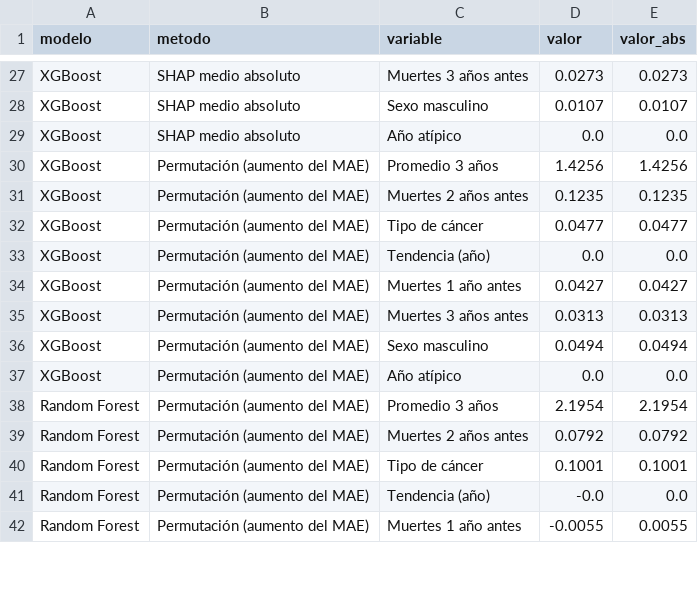
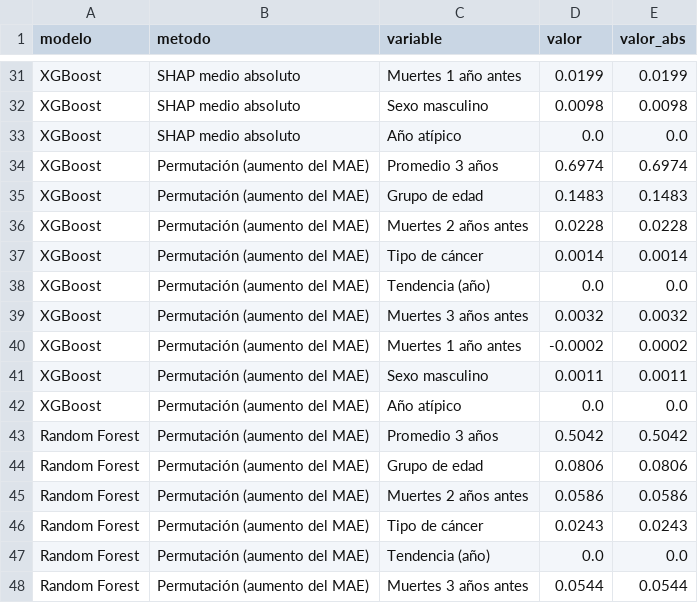
Before and after one commit to fabian2ll/Inteligencia_computacional, a CSV file: powerbi/importancia_variables.csv, drawn as a sheet; only a part is shown, gaps mark what is left out; addresses are those after the commit; the diff covers the shown part only; the diff names each change by its address in the sheet, - before the commit and + after, or states it on an @@ line.

```diff
--- a/powerbi/importancia_variables.csv
+++ b/powerbi/importancia_variables.csv
-C31 (variable): Muertes 3 años antes
+C31 (variable): Muertes 1 año antes
-D31 (valor): 0.0273
+D31 (valor): 0.0199
-E31 (valor_abs): 0.0273
+E31 (valor_abs): 0.0199
-D32 (valor): 0.0107
+D32 (valor): 0.0098
-E32 (valor_abs): 0.0107
+E32 (valor_abs): 0.0098
-D34 (valor): 1.4256
+D34 (valor): 0.6974
-E34 (valor_abs): 1.4256
+E34 (valor_abs): 0.6974
+row 35: XGBoost | Permutación (aumento del MAE) | Grupo de edad | 0.1483 | 0.1483
-D36 (valor): 0.1235
+D36 (valor): 0.0228
-E36 (valor_abs): 0.1235
+E36 (valor_abs): 0.0228
-D37 (valor): 0.0477
+D37 (valor): 0.0014
-E37 (valor_abs): 0.0477
+E37 (valor_abs): 0.0014
-C39 (variable): Muertes 1 año antes
+C39 (variable): Muertes 3 años antes
-D39 (valor): 0.0427
+D39 (valor): 0.0032
-E39 (valor_abs): 0.0427
+E39 (valor_abs): 0.0032
-C40 (variable): Muertes 3 años antes
+C40 (variable): Muertes 1 año antes
-D40 (valor): 0.0313
+D40 (valor): -0.0002
-E40 (valor_abs): 0.0313
+E40 (valor_abs): 0.0002
-D41 (valor): 0.0494
+D41 (valor): 0.0011
-E41 (valor_abs): 0.0494
+E41 (valor_abs): 0.0011
-D43 (valor): 2.1954
+D43 (valor): 0.5042
-E43 (valor_abs): 2.1954
+E43 (valor_abs): 0.5042
+row 44: Random Forest | Permutación (aumento del MAE) | Grupo de edad | 0.0806 | 0.0806
-D45 (valor): 0.0792
+D45 (valor): 0.0586
-E45 (valor_abs): 0.0792
+E45 (valor_abs): 0.0586
-D46 (valor): 0.1001
+D46 (valor): 0.0243
-E46 (valor_abs): 0.1001
+E46 (valor_abs): 0.0243
-D47 (valor): -0.0
+D47 (valor): 0.0
-C48 (variable): Muertes 1 año antes
+C48 (variable): Muertes 3 años antes
-D48 (valor): -0.0055
+D48 (valor): 0.0544
-E48 (valor_abs): 0.0055
+E48 (valor_abs): 0.0544
```
Also changed, not shown: 5 added rows, 1 removed row and 70 edited cells elsewhere in this file, data/processed/mortalidad_grandes_causas.csv, powerbi/contexto_grandes_causas.csv, 36 other files.
